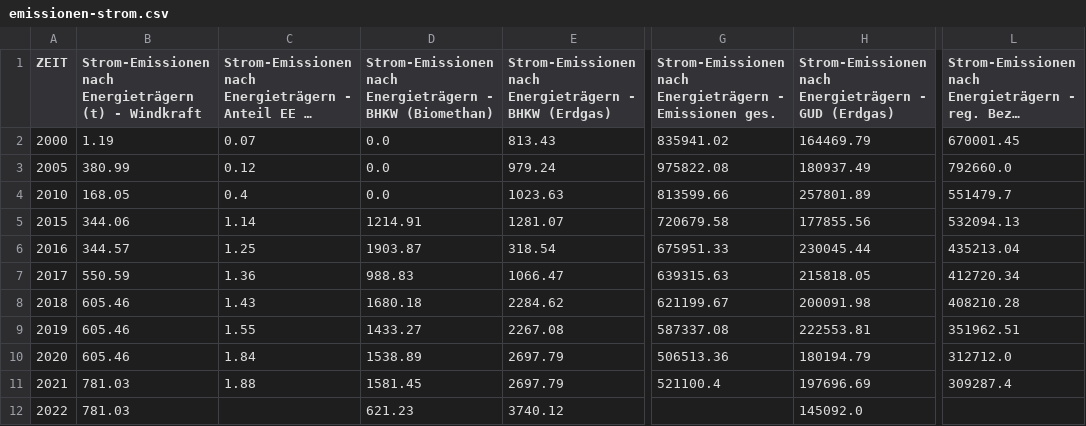
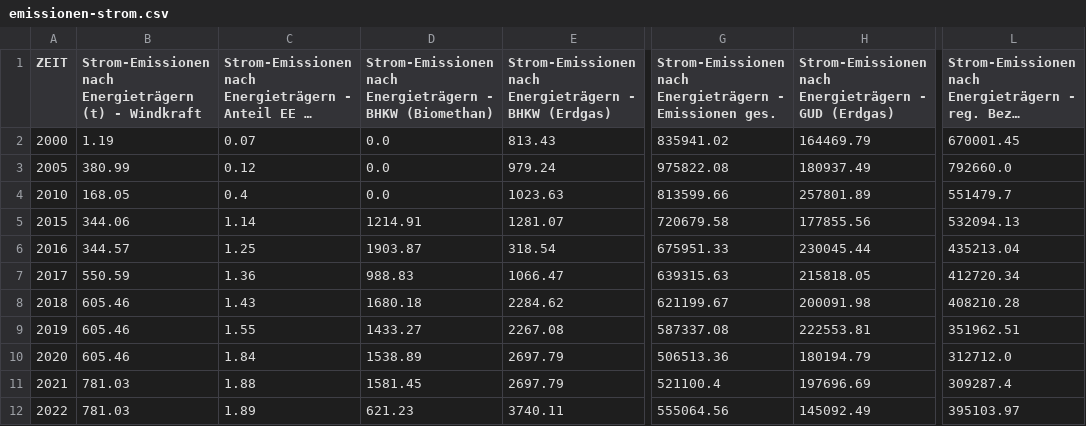
Before and after one commit to cahitgercekel-hub/Green-City-Dashboard, a CSV file: assets/data/emissionen-strom.csv, drawn as a sheet; only a part is shown, gaps mark what is left out; long unchanged cells end in …; the diff names each change by its address in the sheet, - before the commit and + after, or states it on an @@ line.

```diff
--- a/assets/data/emissionen-strom.csv
+++ b/assets/data/emissionen-strom.csv
-C12: (empty)
+C12: 1.89
-E12: 3740.12
+E12: 3740.11
-G12: (empty)
+G12: 555064.56
-H12: 145092.0
+H12: 145092.49
-L12: (empty)
+L12: 395103.97
```
Also changed, not shown: assets/data/co2-emissionen-anwendungen.csv, assets/data/co2-emissionen-sektoren.csv, 15 other files.
